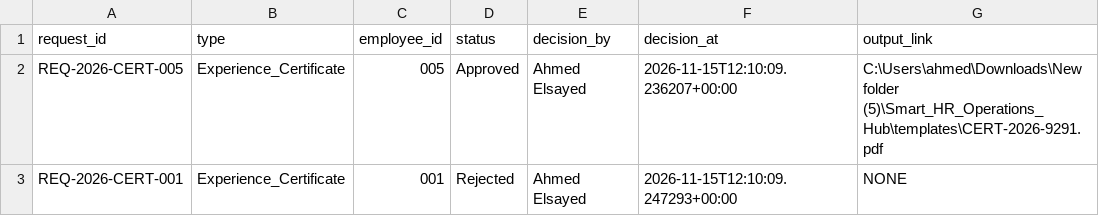
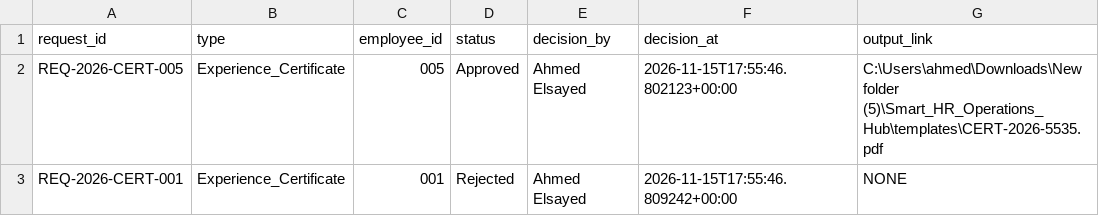
Before and after one commit to ahmdelsayed/nexuscore-hr-hu, a CSV file: Smart_HR_Operations_Hub/data/Requests.csv, drawn as a sheet.

```diff
--- a/Smart_HR_Operations_Hub/data/Requests.csv
+++ b/Smart_HR_Operations_Hub/data/Requests.csv
@@ -1,3 +1,3 @@
 request_id,type,employee_id,status,decision_by,decision_at,output_link
-REQ-2026-CERT-005,Experience_Certificate,005,Approved,Ahmed Elsayed,2026-11-15T12:10:09.236207+00:00,C:\Users\ahmed\Downloads\New folder (5)\Smart_HR_Operations_Hub\templates\CERT-2026-9291.pdf
-REQ-2026-CERT-001,Experience_Certificate,001,Rejected,Ahmed Elsayed,2026-11-15T12:10:09.247293+00:00,NONE
+REQ-2026-CERT-005,Experience_Certificate,005,Approved,Ahmed Elsayed,2026-11-15T17:55:46.802123+00:00,C:\Users\ahmed\Downloads\New folder (5)\Smart_HR_Operations_Hub\templates\CERT-2026-5535.pdf
+REQ-2026-CERT-001,Experience_Certificate,001,Rejected,Ahmed Elsayed,2026-11-15T17:55:46.809242+00:00,NONE
```
Also changed, not shown: Smart_HR_Operations_Hub/data/AuditLogs.csv, Smart_HR_Operations_Hub/data/Candidates.csv, 10 other files.
